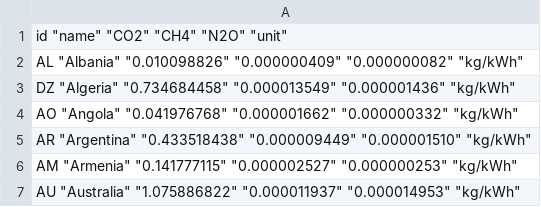
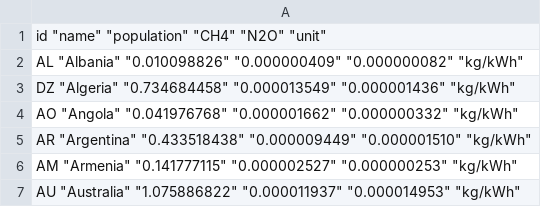
Before and after one commit to AOSSIE-Org/CarbonFootprint-API, a TSV file: client/public/data/electricity.tsv, drawn as a sheet; only a part is shown.

```diff
--- a/client/public/data/electricity.tsv
+++ b/client/public/data/electricity.tsv
@@ -1,2 +1,2 @@
-"id" "name" "CO2" "CH4" "N2O" "unit"
+"id" "name" "population" "CH4" "N2O" "unit"
 "AL" "Albania" "0.010098826" "0.000000409" "0.000000082" "kg/kWh"
```
Also changed, not shown: 3 other files.
